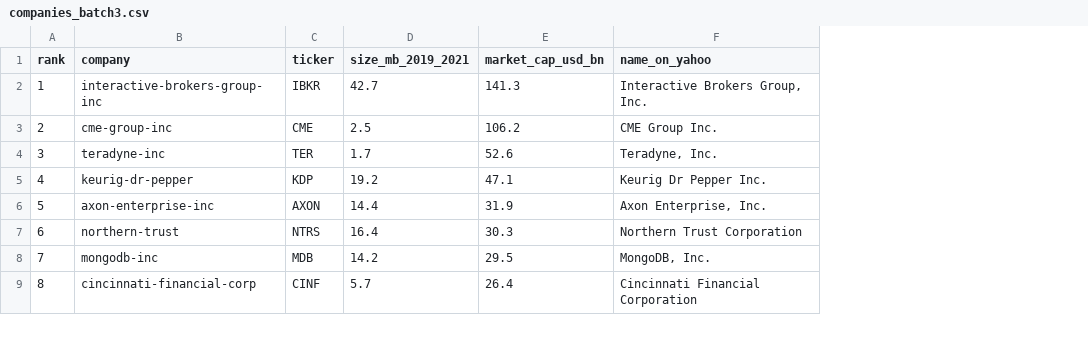
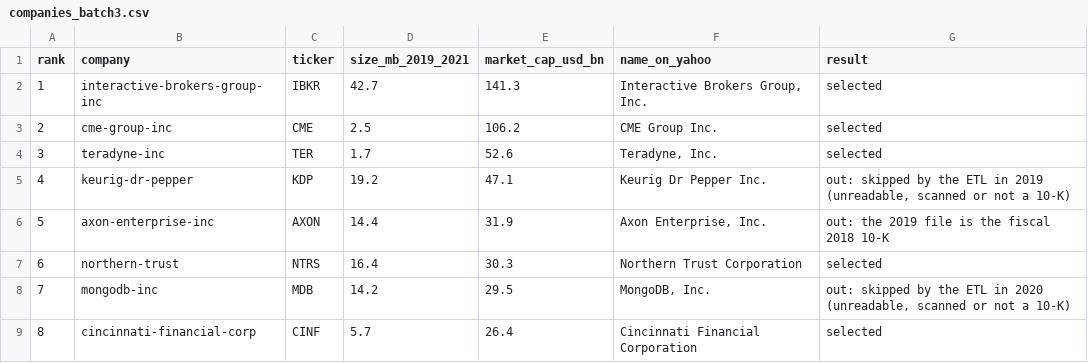
Before and after one commit to eyesidmorenov/filinglens, a CSV file: eda/companies_batch3.csv, drawn as a sheet; only a part is shown; the diff names each change by its address in the sheet, - before the commit and + after, or states it on an @@ line.

Commit message:
feat(eda): third batch result: 50 companies selected, and why each of the other 20 is out

```diff
--- a/eda/companies_batch3.csv
+++ b/eda/companies_batch3.csv
+column G (result), rows 2-9: selected | selected | selected | out: skipped by the ETL in 2019 (unreadable, scanned or not a 10-K) | out: the 2019 file is the fiscal 2018 10-K | selected | out: skipped by the ETL in 2020 (unreadable, scanned or not a 10-K) | selected
```
